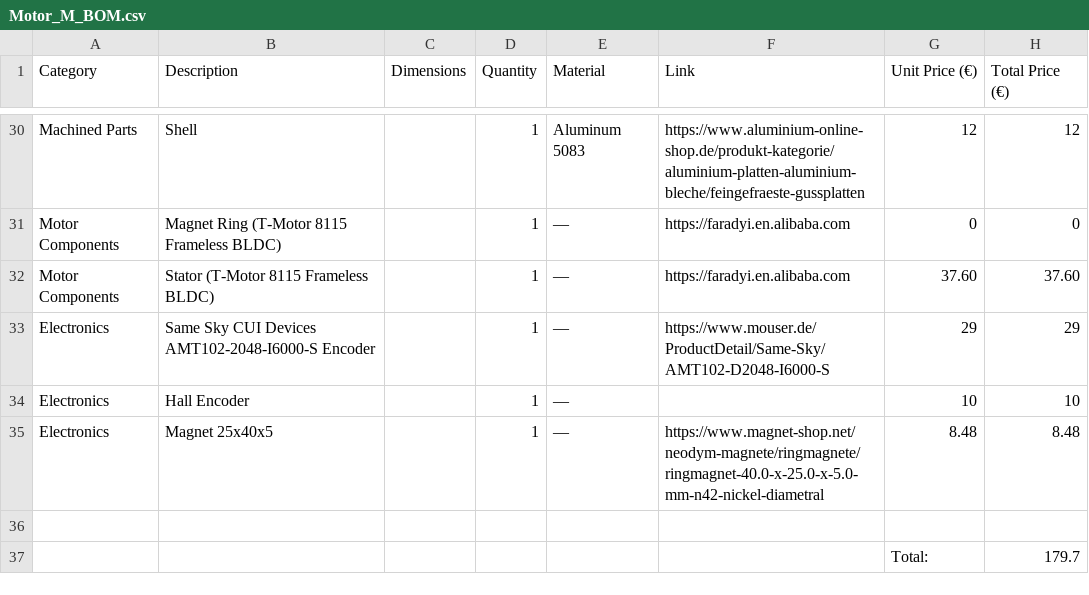
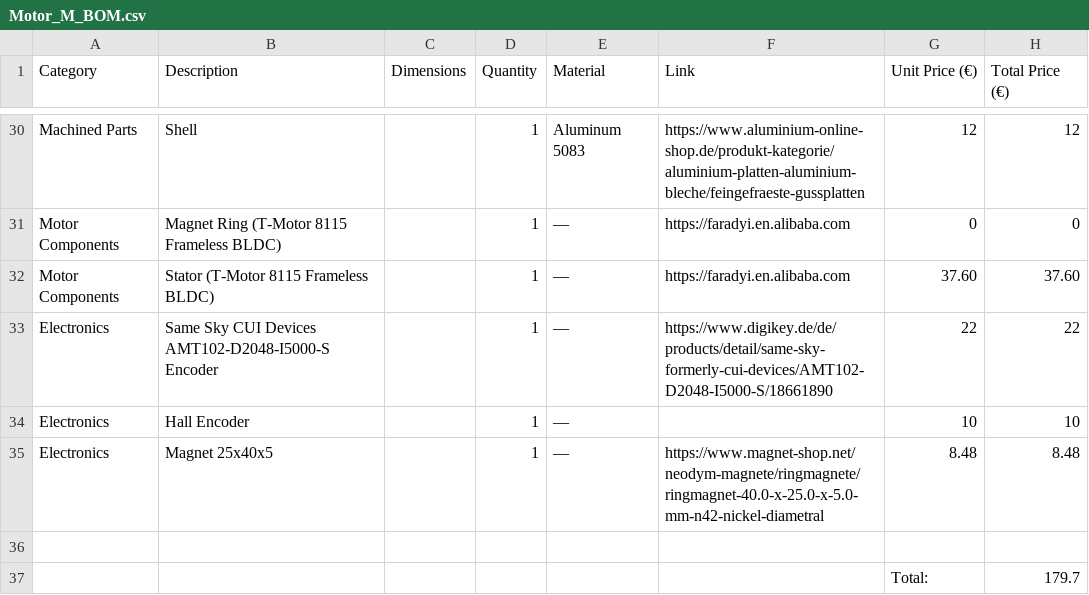
Before and after one commit to Robotik-Club-Berlin/stur_docu, a CSV file: 02 sources/bom/Motor_M_BOM.csv, drawn as a sheet; only a part is shown, gaps mark what is left out.

```diff
--- a/02 sources/bom/Motor_M_BOM.csv
+++ b/02 sources/bom/Motor_M_BOM.csv
@@ -32,3 +32,3 @@ Motor Components,Magnet Ring (T-Motor 8115 Frameless BLDC),,1,—,https://farady
 Motor Components,Stator (T-Motor 8115 Frameless BLDC),,1,—,https://faradyi.en.alibaba.com,37.60,37.60
-Electronics,Same Sky CUI Devices AMT102-2048-I6000-S Encoder,,1,—,https://www.mouser.de/ProductDetail/Same-Sky/AMT102-D2048-I6000-S,29,29
+Electronics,Same Sky CUI Devices AMT102-D2048-I5000-S Encoder,,1,—,https://www.digikey.de/de/products/detail/same-sky-formerly-cui-devices/AMT102-D2048-I5000-S/18661890,22,22
 Electronics,Hall Encoder,,1,—,,10,10
```
Also changed, not shown: 02 sources/bom/Motor_L_BOM.csv, 02 sources/bom/Motor_S_BOM.csv.
